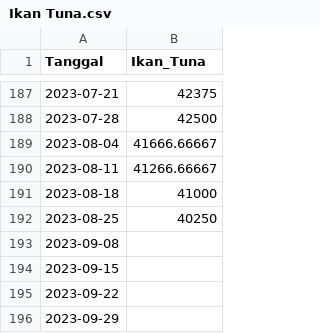
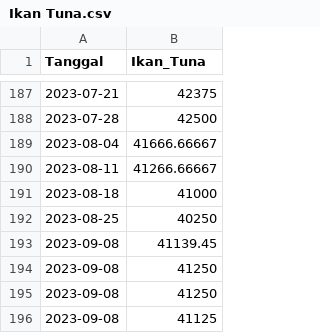
Before and after one commit to pilarzisdm/streamlit, a CSV file: Ikan Tuna.csv, drawn as a sheet; only a part is shown, gaps mark what is left out.

Commit message:
Update Ikan Tuna.csv

```diff
--- a/Ikan Tuna.csv
+++ b/Ikan Tuna.csv
@@ -192,5 +192,5 @@ Tanggal,Ikan_Tuna
 2023-08-25,40250
-2023-09-08,
-2023-09-15,
-2023-09-22,
-2023-09-29,
+2023-09-08,41139.45
+2023-09-08,41250
+2023-09-08,41250
+2023-09-08,41125
```
